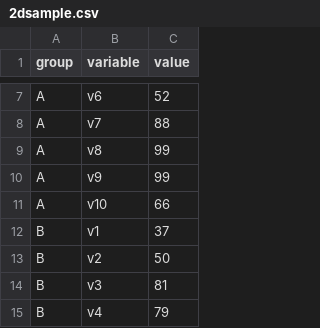
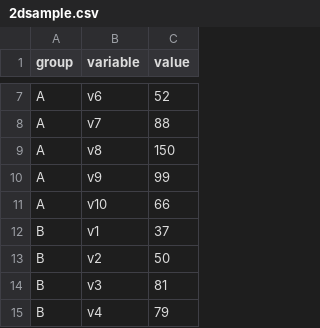
Before and after one commit to amahesh11/smart-on-fhir-tutorial, a CSV file: 2dsample.csv, drawn as a sheet; only a part is shown, gaps mark what is left out.

Commit message:
Add files via upload

```diff
--- a/2dsample.csv
+++ b/2dsample.csv
@@ -8,3 +8,3 @@ A,v6,52
 A,v7,88
-A,v8,99
+A,v8,150
 A,v9,99
```
